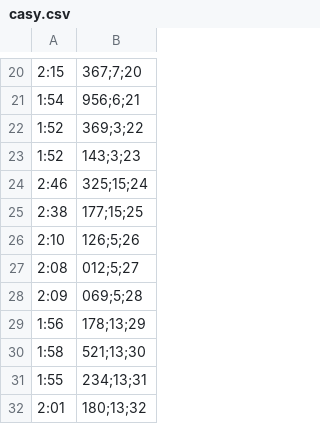
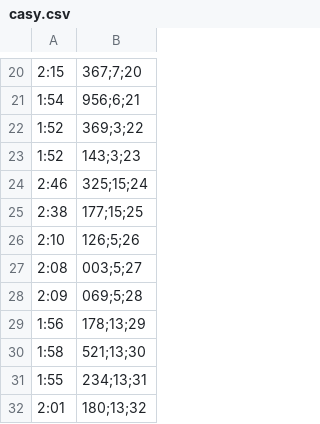
Before and after one commit to LukStankovic/Formule1-SP, a CSV file: vstupnidata/casy.csv, drawn as a sheet; only a part is shown, gaps mark what is left out.

```diff
--- a/vstupnidata/casy.csv
+++ b/vstupnidata/casy.csv
@@ -26,3 +26,3 @@
 2:10,126;5;26
-2:08,012;5;27
+2:08,003;5;27
 2:09,069;5;28
```
Also changed, not shown: 8 other files.
